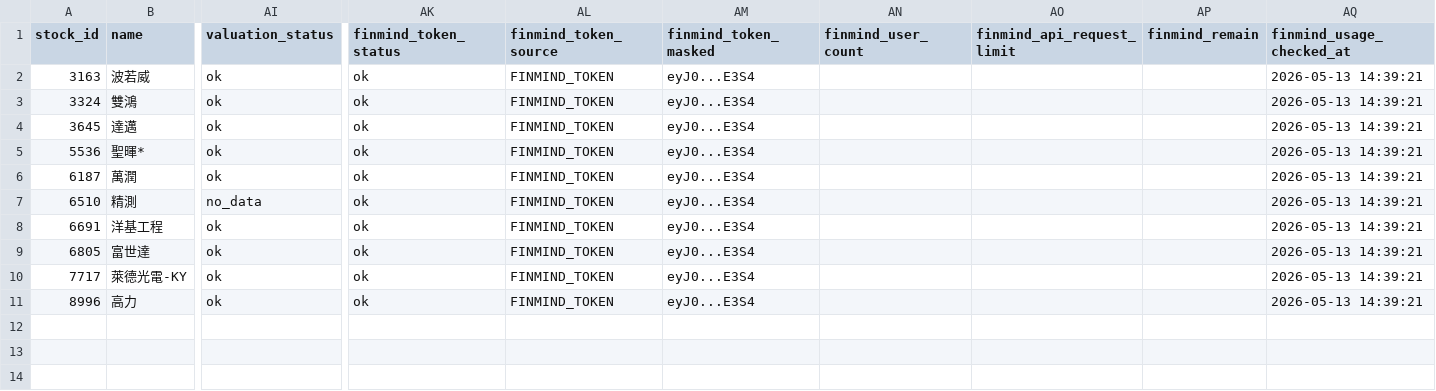
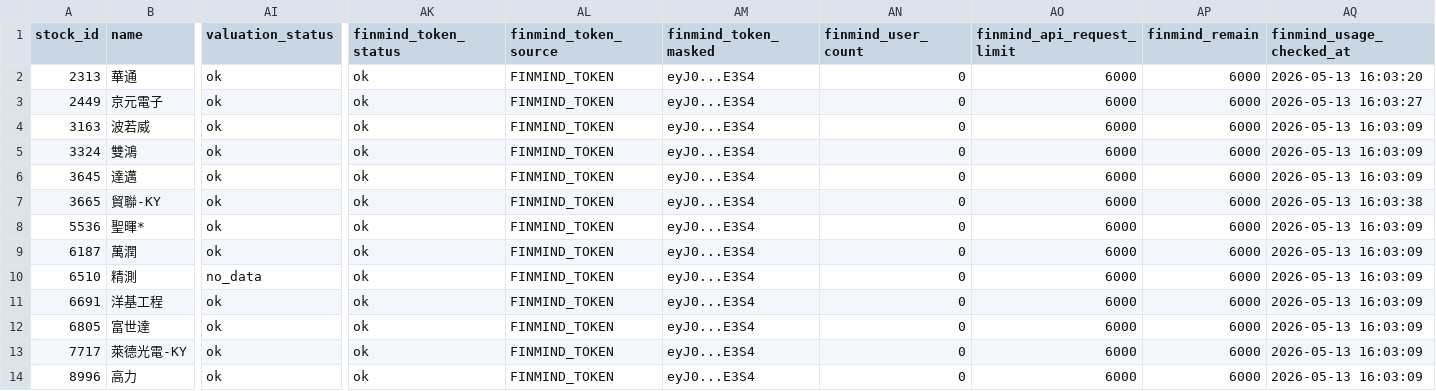
Before and after one commit to ONicole0101/Marks, a CSV file: AllStatic.csv, drawn as a sheet; only a part is shown, gaps mark what is left out; addresses are those after the commit; rows hold the shown columns only; the diff names each change by its address in the sheet, - before the commit and + after, or states it on an @@ line.

```diff
--- a/AllStatic.csv
+++ b/AllStatic.csv
+row 2: 2313 | 華通 | ok | ok | FINMIND_TOKEN | eyJ0...E3S4 | 0 | 6000 | 6000 | 2026-05-13 16:03:20
+row 3: 2449 | 京元電子 | ok | ok | FINMIND_TOKEN | eyJ0...E3S4 | 0 | 6000 | 6000 | 2026-05-13 16:03:27
-AN4:AN6 (finmind_user_count): (empty)
+AN4:AN6 (finmind_user_count): 0
-AO4:AO6 (finmind_api_request_limit): (empty)
+AO4:AO6 (finmind_api_request_limit): 6000
-AP4:AP6 (finmind_remain): (empty)
+AP4:AP6 (finmind_remain): 6000
-AQ4:AQ6 (finmind_usage_checked_at): 2026-05-13 14:39:21
+AQ4:AQ6 (finmind_usage_checked_at): 2026-05-13 16:03:09
+row 7: 3665 | 貿聯-KY | ok | ok | FINMIND_TOKEN | eyJ0...E3S4 | 0 | 6000 | 6000 | 2026-05-13 16:03:38
-AN8:AN14 (finmind_user_count): (empty)
+AN8:AN14 (finmind_user_count): 0
-AO8:AO14 (finmind_api_request_limit): (empty)
+AO8:AO14 (finmind_api_request_limit): 6000
-AP8:AP14 (finmind_remain): (empty)
+AP8:AP14 (finmind_remain): 6000
-AQ8:AQ14 (finmind_usage_checked_at): 2026-05-13 14:39:21
+AQ8:AQ14 (finmind_usage_checked_at): 2026-05-13 16:03:09
```
